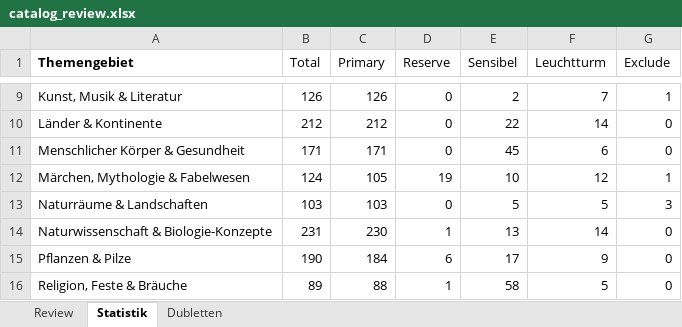
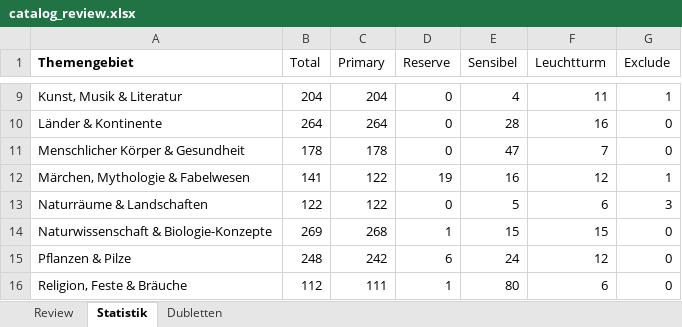
Before and after one commit to Vorlesefreund/wissensfreund, an Excel workbook: catalog_review.xlsx, sheet Statistik, drawn as a sheet; only a part is shown, gaps mark what is left out; values as stored, in another font and other column widths than the file's, no borders; the diff covers the shown part only; the diff names each change by its address in the sheet, - before the commit and + after, or states it on an @@ line.

```diff
--- a/catalog_review.xlsx (sheet Statistik)
+++ b/catalog_review.xlsx (sheet Statistik)
-B9 (Total): 126
+B9 (Total): 204
-C9 (Primary): 126
+C9 (Primary): 204
-E9 (Sensibel): 2
+E9 (Sensibel): 4
-F9 (Leuchtturm): 7
+F9 (Leuchtturm): 11
-B10 (Total): 212
+B10 (Total): 264
-C10 (Primary): 212
+C10 (Primary): 264
-E10 (Sensibel): 22
+E10 (Sensibel): 28
-F10 (Leuchtturm): 14
+F10 (Leuchtturm): 16
-B11 (Total): 171
+B11 (Total): 178
-C11 (Primary): 171
+C11 (Primary): 178
-E11 (Sensibel): 45
+E11 (Sensibel): 47
-F11 (Leuchtturm): 6
+F11 (Leuchtturm): 7
-B12 (Total): 124
+B12 (Total): 141
-C12 (Primary): 105
+C12 (Primary): 122
-E12 (Sensibel): 10
+E12 (Sensibel): 16
-B13 (Total): 103
+B13 (Total): 122
-C13 (Primary): 103
+C13 (Primary): 122
-F13 (Leuchtturm): 5
+F13 (Leuchtturm): 6
-B14 (Total): 231
+B14 (Total): 269
-C14 (Primary): 230
+C14 (Primary): 268
-E14 (Sensibel): 13
+E14 (Sensibel): 15
-F14 (Leuchtturm): 14
+F14 (Leuchtturm): 15
-B15 (Total): 190
+B15 (Total): 248
-C15 (Primary): 184
+C15 (Primary): 242
-E15 (Sensibel): 17
+E15 (Sensibel): 24
-F15 (Leuchtturm): 9
+F15 (Leuchtturm): 12
-B16 (Total): 89
+B16 (Total): 112
-C16 (Primary): 88
+C16 (Primary): 111
-E16 (Sensibel): 58
+E16 (Sensibel): 80
-F16 (Leuchtturm): 5
+F16 (Leuchtturm): 6
```
Also changed, not shown: 59 edited cells elsewhere in this sheet, sheet Review, sheet Dubletten, 3 other files.
